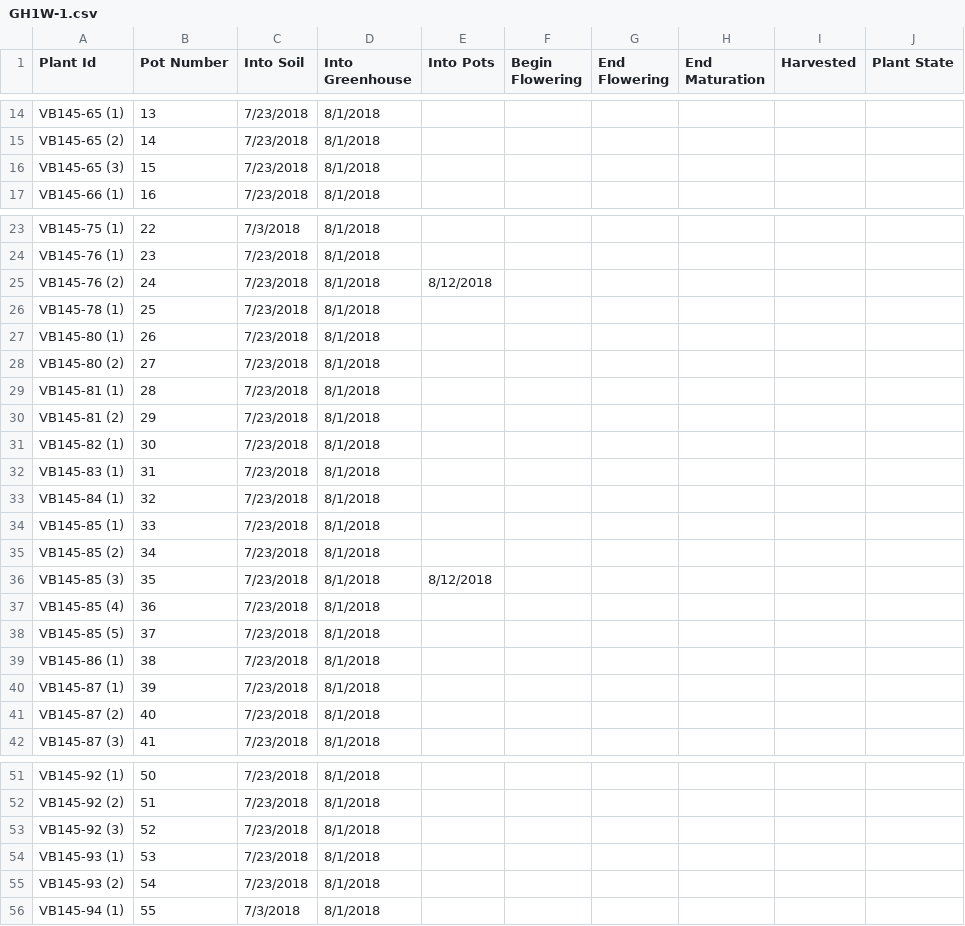
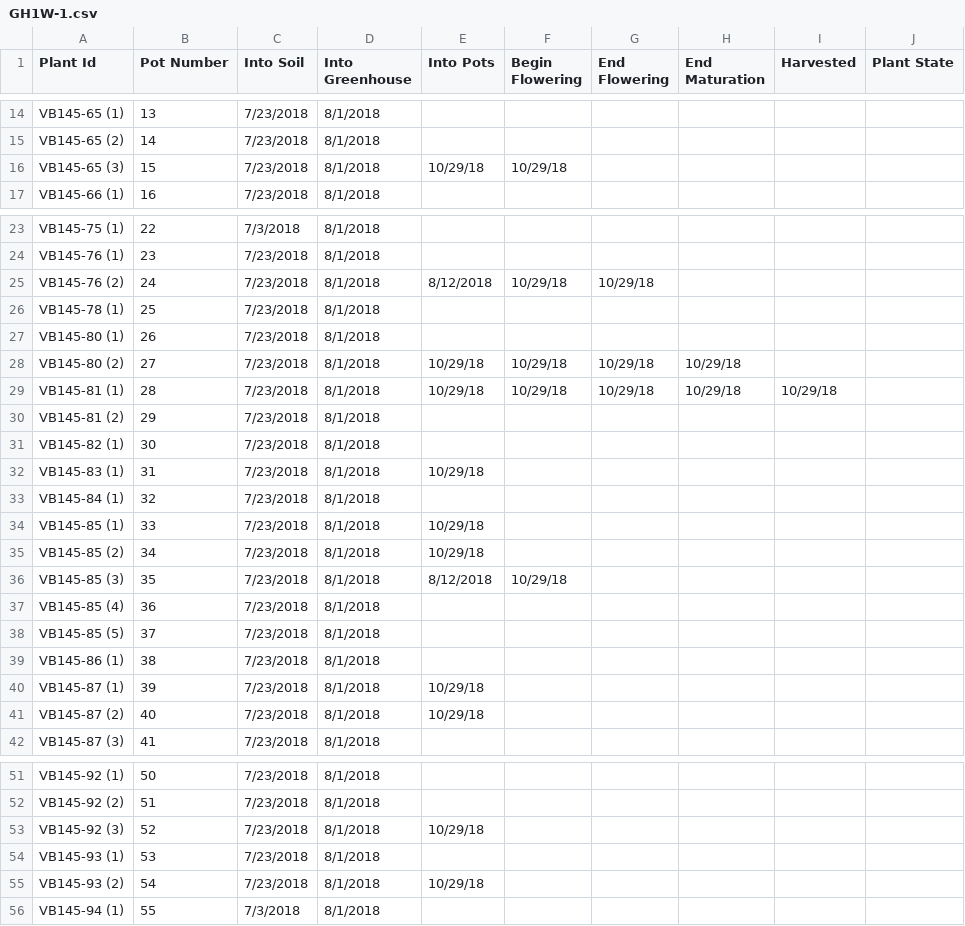
Before and after one commit to brtomas0/greenhouse-management, a CSV file: Tub_data/GH1W-1.csv, drawn as a sheet; only a part is shown, gaps mark what is left out; the diff covers the shown part only.

```diff
--- a/Tub_data/GH1W-1.csv
+++ b/Tub_data/GH1W-1.csv
@@ -15,3 +15,3 @@ VB145-65 (1),13,7/23/2018,8/1/2018,,,,,,
 VB145-65 (2),14,7/23/2018,8/1/2018,,,,,,
-VB145-65 (3),15,7/23/2018,8/1/2018,,,,,,
+VB145-65 (3),15,7/23/2018,8/1/2018,10/29/18,10/29/18,,,,
 VB145-66 (1),16,7/23/2018,8/1/2018,,,,,,
@@ -24,14 +24,14 @@ VB145-75 (1),22,7/3/2018,8/1/2018,,,,,,
 VB145-76 (1),23,7/23/2018,8/1/2018,,,,,,
-VB145-76 (2),24,7/23/2018,8/1/2018,8/12/2018,,,,,
+VB145-76 (2),24,7/23/2018,8/1/2018,8/12/2018,10/29/18,10/29/18,,,
 VB145-78 (1),25,7/23/2018,8/1/2018,,,,,,
 VB145-80 (1),26,7/23/2018,8/1/2018,,,,,,
-VB145-80 (2),27,7/23/2018,8/1/2018,,,,,,
-VB145-81 (1),28,7/23/2018,8/1/2018,,,,,,
+VB145-80 (2),27,7/23/2018,8/1/2018,10/29/18,10/29/18,10/29/18,10/29/18,,
+VB145-81 (1),28,7/23/2018,8/1/2018,10/29/18,10/29/18,10/29/18,10/29/18,10/29/18,
 VB145-81 (2),29,7/23/2018,8/1/2018,,,,,,
 VB145-82 (1),30,7/23/2018,8/1/2018,,,,,,
-VB145-83 (1),31,7/23/2018,8/1/2018,,,,,,
+VB145-83 (1),31,7/23/2018,8/1/2018,10/29/18,,,,,
 VB145-84 (1),32,7/23/2018,8/1/2018,,,,,,
-VB145-85 (1),33,7/23/2018,8/1/2018,,,,,,
-VB145-85 (2),34,7/23/2018,8/1/2018,,,,,,
-VB145-85 (3),35,7/23/2018,8/1/2018,8/12/2018,,,,,
+VB145-85 (1),33,7/23/2018,8/1/2018,10/29/18,,,,,
+VB145-85 (2),34,7/23/2018,8/1/2018,10/29/18,,,,,
+VB145-85 (3),35,7/23/2018,8/1/2018,8/12/2018,10/29/18,,,,
 VB145-85 (4),36,7/23/2018,8/1/2018,,,,,,
@@ -39,4 +39,4 @@ VB145-85 (5),37,7/23/2018,8/1/2018,,,,,,
 VB145-86 (1),38,7/23/2018,8/1/2018,,,,,,
-VB145-87 (1),39,7/23/2018,8/1/2018,,,,,,
-VB145-87 (2),40,7/23/2018,8/1/2018,,,,,,
+VB145-87 (1),39,7/23/2018,8/1/2018,10/29/18,,,,,
+VB145-87 (2),40,7/23/2018,8/1/2018,10/29/18,,,,,
 VB145-87 (3),41,7/23/2018,8/1/2018,,,,,,
@@ -52,5 +52,5 @@ VB145-92 (1),50,7/23/2018,8/1/2018,,,,,,
 VB145-92 (2),51,7/23/2018,8/1/2018,,,,,,
-VB145-92 (3),52,7/23/2018,8/1/2018,,,,,,
+VB145-92 (3),52,7/23/2018,8/1/2018,10/29/18,,,,,
 VB145-93 (1),53,7/23/2018,8/1/2018,,,,,,
-VB145-93 (2),54,7/23/2018,8/1/2018,,,,,,
+VB145-93 (2),54,7/23/2018,8/1/2018,10/29/18,,,,,
 VB145-94 (1),55,7/3/2018,8/1/2018,,,,,,
```
Also changed, not shown: 1 edited cell elsewhere in this file, 3 other files.
